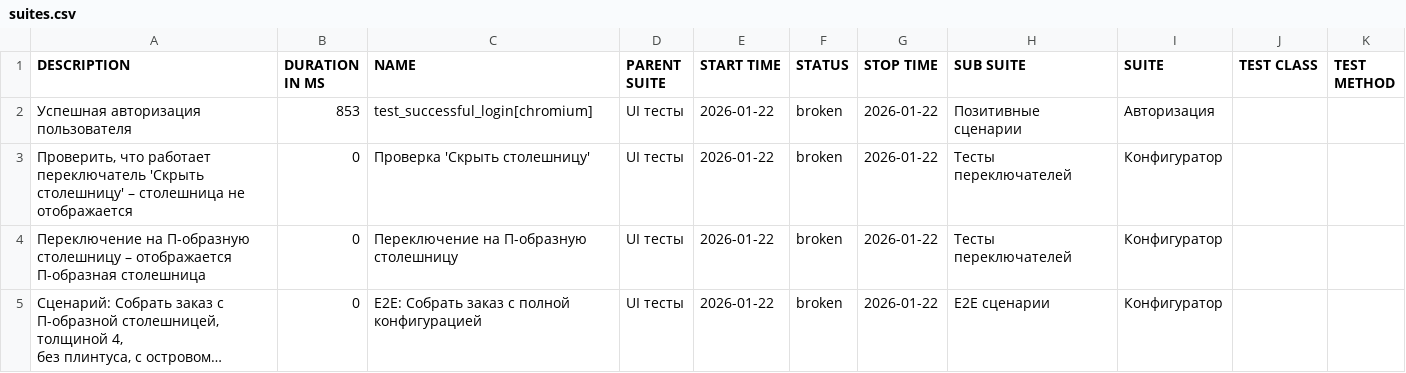
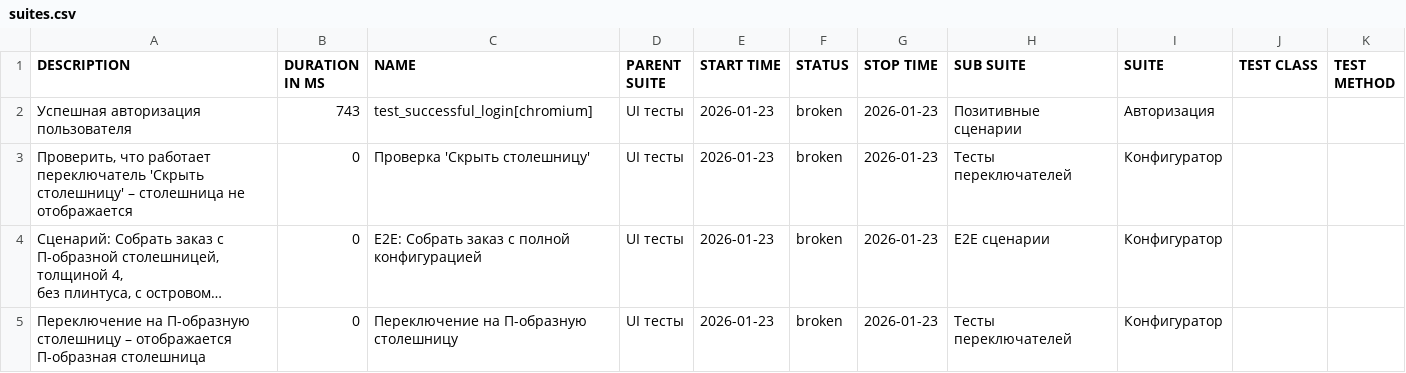
Before and after one commit to Deslowter/Playwright_python_inzhenerka, a CSV file: data/suites.csv, drawn as a sheet; long unchanged cells end in …; removed rows and columns are numbered as before the commit, all else as after; the diff names each change by its address in the sheet, - before the commit and + after, or states it on an @@ line.

```diff
--- a/data/suites.csv
+++ b/data/suites.csv
-B2 (DURATION IN MS): 853
+B2 (DURATION IN MS): 743
-E2:E3 (START TIME): 2026-01-22
+E2:E3 (START TIME): 2026-01-23
-G2:G3 (STOP TIME): 2026-01-22
+G2:G3 (STOP TIME): 2026-01-23
-row 4: Переключение на П-образную столешницу – отображается П-образная столешница | 0 | Переключение на П-образную столешницу | UI тесты | 2026-01-22 | broken | 2026-01-22 | Тесты переключателей | Конфигуратор
-E4 (START TIME): 2026-01-22
+E4 (START TIME): 2026-01-23
-G4 (STOP TIME): 2026-01-22
+G4 (STOP TIME): 2026-01-23
+row 5: Переключение на П-образную столешницу – отображается П-образная столешница | 0 | Переключение на П-образную столешницу | UI тесты | 2026-01-23 | broken | 2026-01-23 | Тесты переключателей | Конфигуратор
```
Also changed, not shown: 27 other files.
